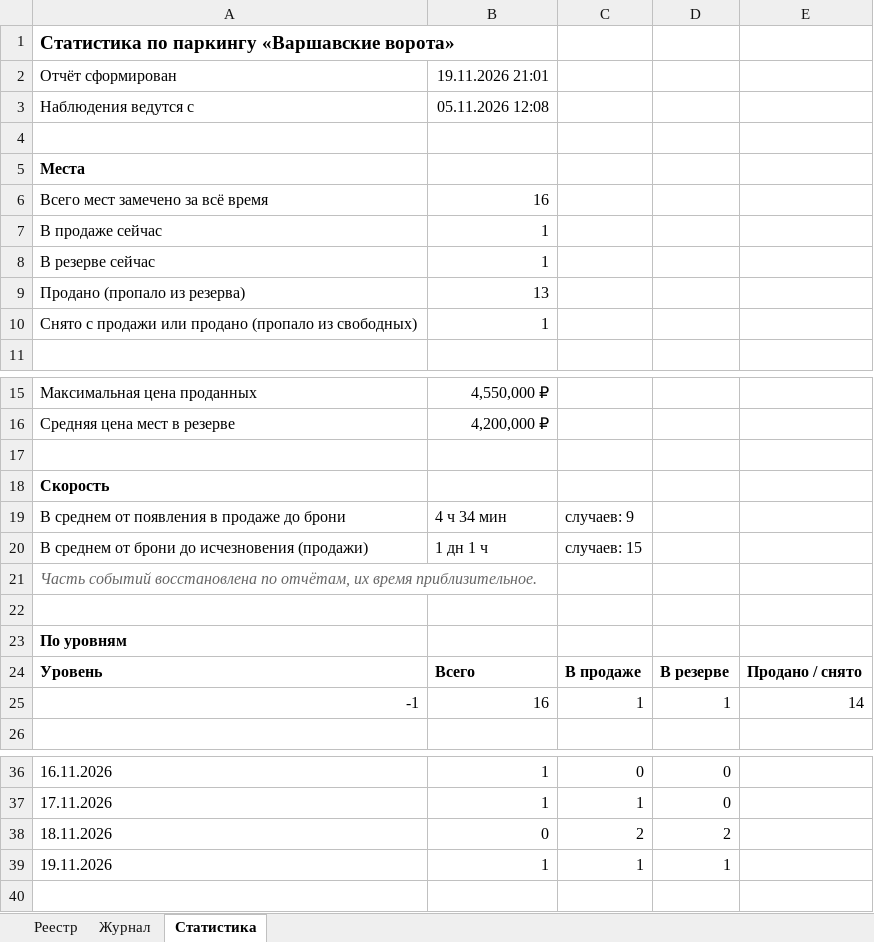
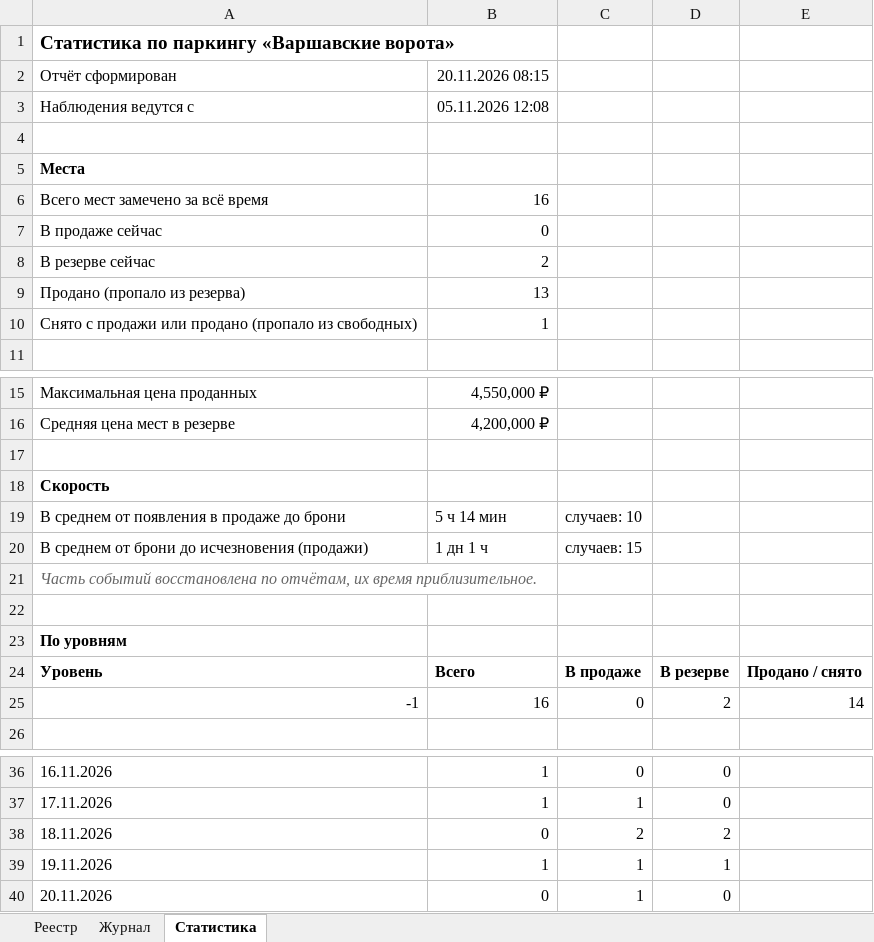
Before and after one commit to DmitryEDevyatkin/Parking_Monitor_VV141B, an Excel workbook: parking.xlsx, sheet Статистика, drawn as a sheet; only a part is shown, gaps mark what is left out; values as stored, in another font and other column widths than the file's, no borders; the diff names each change by its address in the sheet, - before the commit and + after, or states it on an @@ line.

```diff
--- a/parking.xlsx (sheet Статистика)
+++ b/parking.xlsx (sheet Статистика)
-B2: 19.11.2026 21:01
+B2: 20.11.2026 08:15
-B7: 1
+B7: 0
-B8: 1
+B8: 2
-B19: 4 ч 34 мин
+B19: 5 ч 14 мин
-C19: случаев: 9
+C19: случаев: 10
-C25: 1
+C25: 0
-D25: 1
+D25: 2
+row 40: 20.11.2026 | 0 | 1 | 0
```
Also changed, not shown: sheet Реестр, sheet Журнал, 3 other files.
